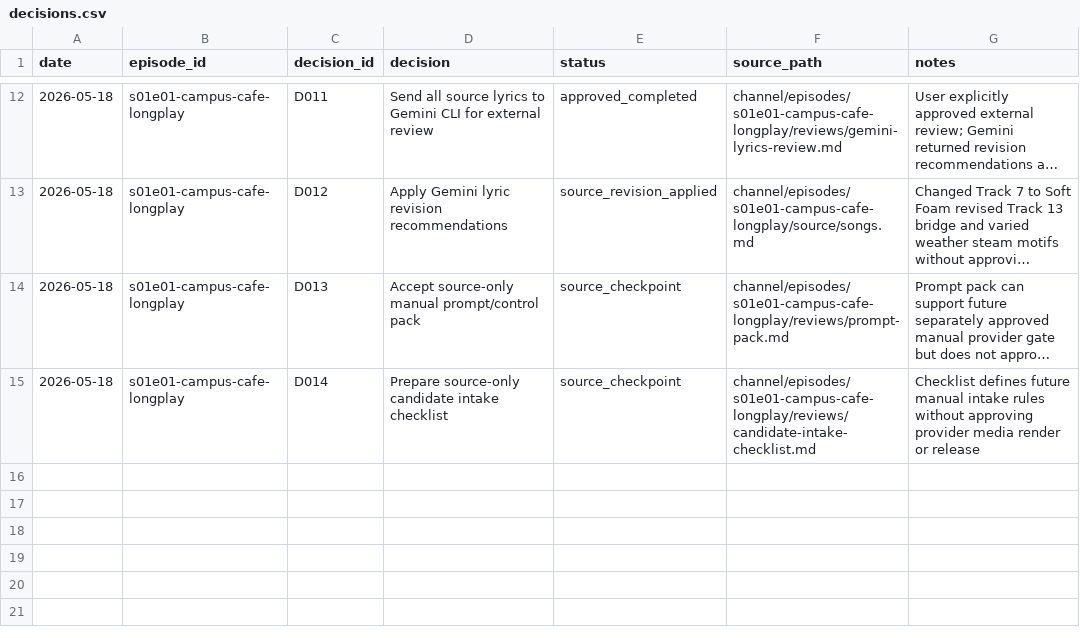
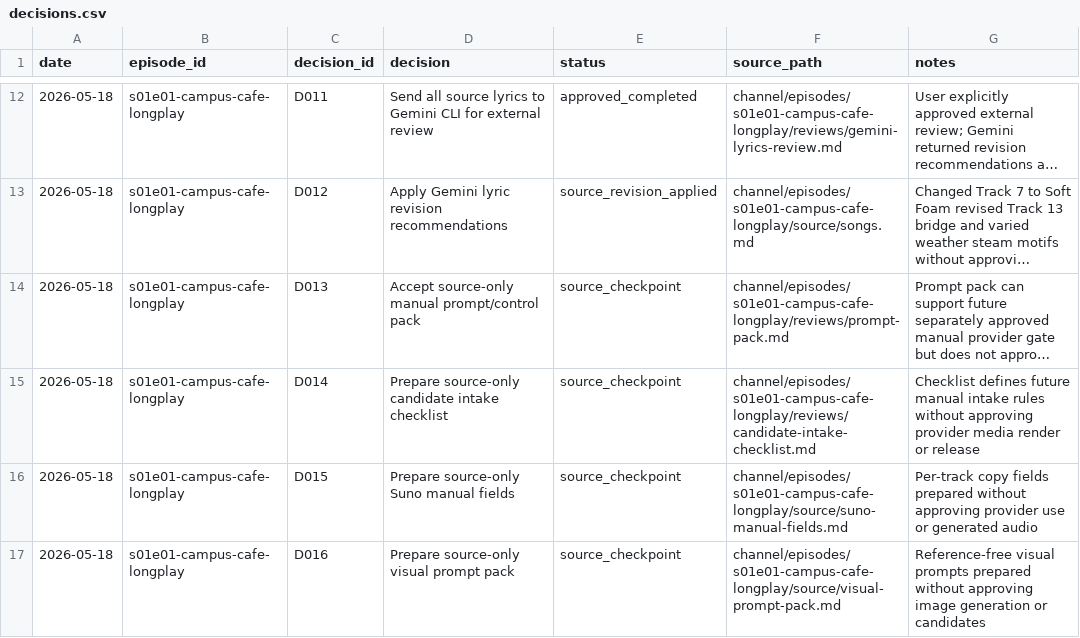
Before and after one commit to myr-air/zodiac-leo, a CSV file: channel/episodes/s01e01-campus-cafe-longplay/tracking/decisions.csv, drawn as a sheet; only a part is shown, gaps mark what is left out; long unchanged cells end in ….

```diff
--- a/channel/episodes/s01e01-campus-cafe-longplay/tracking/decisions.csv
+++ b/channel/episodes/s01e01-campus-cafe-longplay/tracking/decisions.csv
@@ -15 +15,3 @@ date,episode_id,decision_id,decision,status,source_path,notes
 2026-05-18,s01e01-campus-cafe-longplay,D014,Prepare source-only candidate intake checklist,source_checkpoint,channel/episodes/s01e01-campus-cafe-longplay/reviews/candidate-intake-checklist.md,Checklist defines future manual intake rules without approving provider media render or release
+2026-05-18,s01e01-campus-cafe-longplay,D015,Prepare source-only Suno manual fields,source_checkpoint,channel/episodes/s01e01-campus-cafe-longplay/source/suno-manual-fields.md,Per-track copy fields prepared without approving provider use or generated audio
+2026-05-18,s01e01-campus-cafe-longplay,D016,Prepare source-only visual prompt pack,source_checkpoint,channel/episodes/s01e01-campus-cafe-longplay/source/visual-prompt-pack.md,Reference-free visual prompts prepared without approving image generation or candidates
```
Also changed, not shown: channel/episodes/s01e01-campus-cafe-longplay/tracking/assets.csv, channel/episodes/s01e01-campus-cafe-longplay/tracking/provenance.csv, 13 other files.
